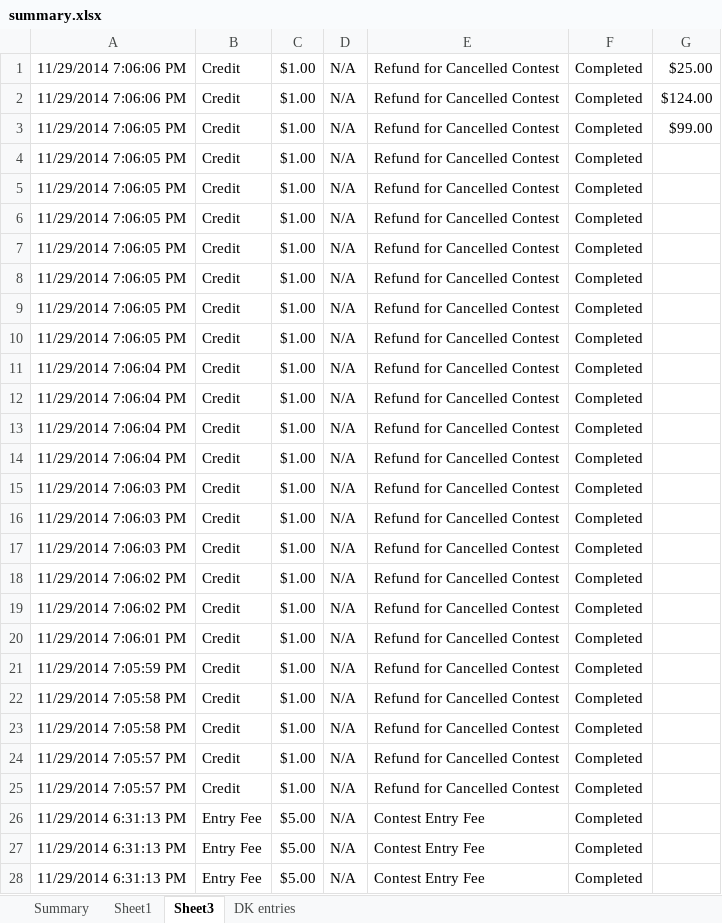
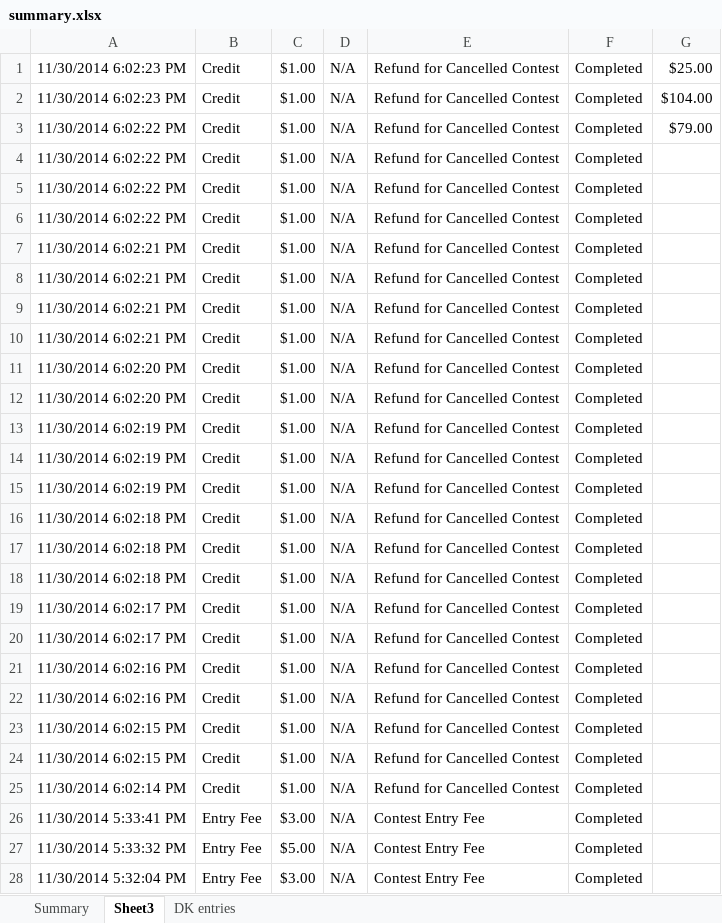
Before and after one commit to bksim/bball, an Excel workbook: RECORDS/summary.xlsx, sheet Sheet3, drawn as a sheet; only a part is shown; values as stored, in another font and other column widths than the file's, no borders; the diff covers the shown part only; the diff names each change by its address in the sheet, - before the commit and + after, or states it on an @@ line.

```diff
--- a/RECORDS/summary.xlsx (sheet Sheet3)
+++ b/RECORDS/summary.xlsx (sheet Sheet3)
-sheet tab: Sheet1
-A1:A2: 11/29/2014 7:06:06 PM
+A1:A2: 11/30/2014 6:02:23 PM
-G2: $124.00
+G2: $104.00
-A3:A6: 11/29/2014 7:06:05 PM
+A3:A6: 11/30/2014 6:02:22 PM
-G3: $99.00
+G3: $79.00
-A7:A10: 11/29/2014 7:06:05 PM
+A7:A10: 11/30/2014 6:02:21 PM
-A11:A12: 11/29/2014 7:06:04 PM
+A11:A12: 11/30/2014 6:02:20 PM
-A13:A14: 11/29/2014 7:06:04 PM
+A13:A14: 11/30/2014 6:02:19 PM
-A15: 11/29/2014 7:06:03 PM
+A15: 11/30/2014 6:02:19 PM
-A16:A17: 11/29/2014 7:06:03 PM
+A16:A17: 11/30/2014 6:02:18 PM
-A18: 11/29/2014 7:06:02 PM
+A18: 11/30/2014 6:02:18 PM
-A19: 11/29/2014 7:06:02 PM
+A19: 11/30/2014 6:02:17 PM
-A20: 11/29/2014 7:06:01 PM
+A20: 11/30/2014 6:02:17 PM
-A21: 11/29/2014 7:05:59 PM
+A21: 11/30/2014 6:02:16 PM
-A22: 11/29/2014 7:05:58 PM
+A22: 11/30/2014 6:02:16 PM
-A23: 11/29/2014 7:05:58 PM
+A23: 11/30/2014 6:02:15 PM
-A24: 11/29/2014 7:05:57 PM
+A24: 11/30/2014 6:02:15 PM
-A25: 11/29/2014 7:05:57 PM
+A25: 11/30/2014 6:02:14 PM
-A26: 11/29/2014 6:31:13 PM
+A26: 11/30/2014 5:33:41 PM
-C26: $5.00
+C26: $3.00
-A27: 11/29/2014 6:31:13 PM
+A27: 11/30/2014 5:33:32 PM
-A28: 11/29/2014 6:31:13 PM
+A28: 11/30/2014 5:32:04 PM
-C28: $5.00
+C28: $3.00
```
Also changed, not shown: other rows of this sheet, sheet Summary, 12 other files.
